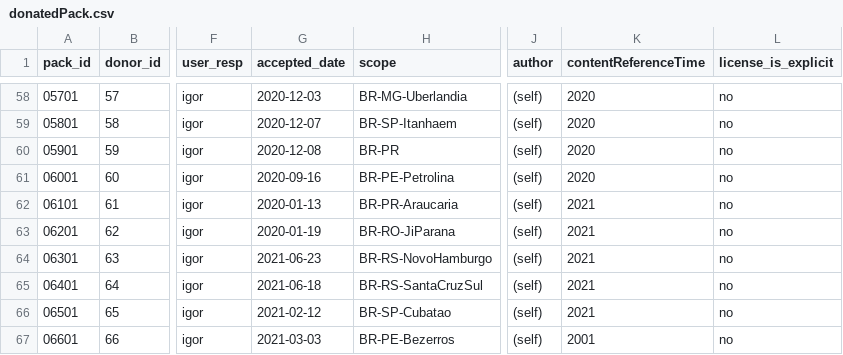
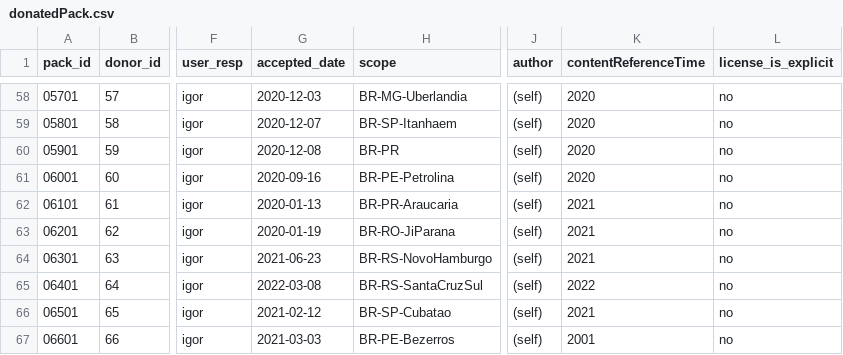
Before and after one commit to digital-guard/preserv-BR, a CSV file: data/donatedPack.csv, drawn as a sheet; only a part is shown, gaps mark what is left out; the diff names each change by its address in the sheet, - before the commit and + after, or states it on an @@ line.

```diff
--- a/data/donatedPack.csv
+++ b/data/donatedPack.csv
-G65 (accepted_date): 2021-06-18
+G65 (accepted_date): 2022-03-08
-K65 (contentReferenceTime): 2021
+K65 (contentReferenceTime): 2022
```
Also changed, not shown: 4 other files.
